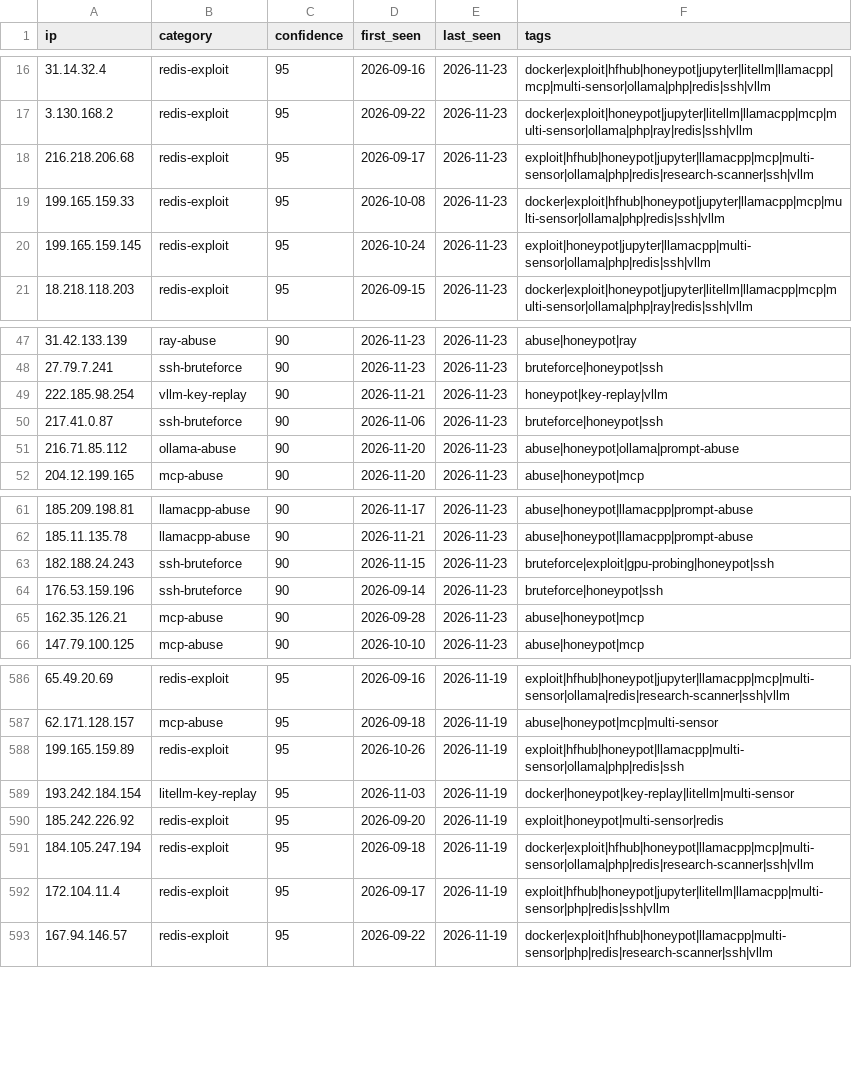
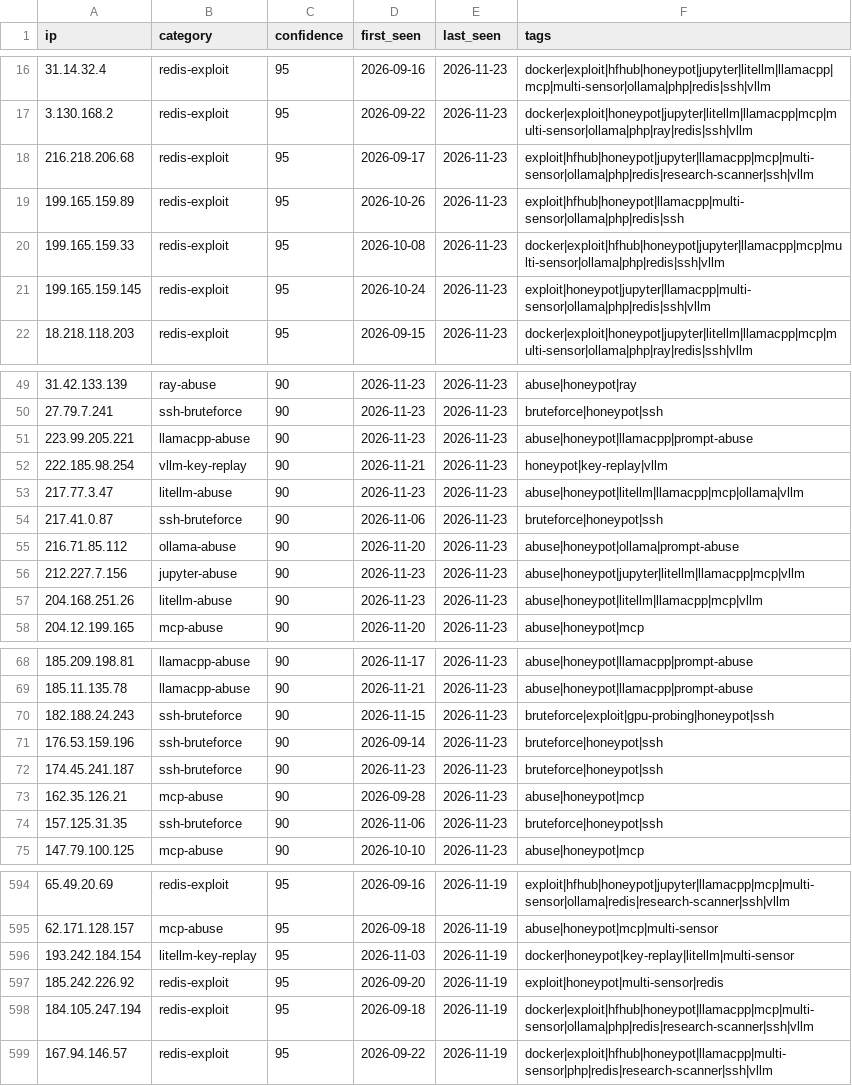
Before and after one commit to Zikmadol/trapline-ioc, a CSV file: feeds/all-observed.csv, drawn as a sheet; only a part is shown, gaps mark what is left out; the diff covers the shown part only.

```diff
--- a/feeds/all-observed.csv
+++ b/feeds/all-observed.csv
@@ -18,2 +18,3 @@ ip,category,confidence,first_seen,last_seen,tags
 216.218.206.68,redis-exploit,95,2026-09-17,2026-11-23,exploit|hfhub|honeypot|jupyter|llamacpp|mcp|multi-sensor|ollama|php|redis|research-scanner|ssh|vllm
+199.165.159.89,redis-exploit,95,2026-10-26,2026-11-23,exploit|hfhub|honeypot|llamacpp|multi-sensor|ollama|php|redis|ssh
 199.165.159.33,redis-exploit,95,2026-10-08,2026-11-23,docker|exploit|hfhub|honeypot|jupyter|llamacpp|mcp|multi-sensor|ollama|php|redis|ssh|vllm
@@ -48,5 +50,9 @@ ip,category,confidence,first_seen,last_seen,tags
 27.79.7.241,ssh-bruteforce,90,2026-11-23,2026-11-23,bruteforce|honeypot|ssh
+223.99.205.221,llamacpp-abuse,90,2026-11-23,2026-11-23,abuse|honeypot|llamacpp|prompt-abuse
 222.185.98.254,vllm-key-replay,90,2026-11-21,2026-11-23,honeypot|key-replay|vllm
+217.77.3.47,litellm-abuse,90,2026-11-23,2026-11-23,abuse|honeypot|litellm|llamacpp|mcp|ollama|vllm
 217.41.0.87,ssh-bruteforce,90,2026-11-06,2026-11-23,bruteforce|honeypot|ssh
 216.71.85.112,ollama-abuse,90,2026-11-20,2026-11-23,abuse|honeypot|ollama|prompt-abuse
+212.227.7.156,jupyter-abuse,90,2026-11-23,2026-11-23,abuse|honeypot|jupyter|litellm|llamacpp|mcp|vllm
+204.168.251.26,litellm-abuse,90,2026-11-23,2026-11-23,abuse|honeypot|litellm|llamacpp|mcp|vllm
 204.12.199.165,mcp-abuse,90,2026-11-20,2026-11-23,abuse|honeypot|mcp
@@ -64,3 +71,5 @@ ip,category,confidence,first_seen,last_seen,tags
 176.53.159.196,ssh-bruteforce,90,2026-09-14,2026-11-23,bruteforce|honeypot|ssh
+174.45.241.187,ssh-bruteforce,90,2026-11-23,2026-11-23,bruteforce|honeypot|ssh
 162.35.126.21,mcp-abuse,90,2026-09-28,2026-11-23,abuse|honeypot|mcp
+157.125.31.35,ssh-bruteforce,90,2026-11-06,2026-11-23,bruteforce|honeypot|ssh
 147.79.100.125,mcp-abuse,90,2026-10-10,2026-11-23,abuse|honeypot|mcp
@@ -587,3 +595,2 @@ ip,category,confidence,first_seen,last_seen,tags
 62.171.128.157,mcp-abuse,95,2026-09-18,2026-11-19,abuse|honeypot|mcp|multi-sensor
-199.165.159.89,redis-exploit,95,2026-10-26,2026-11-19,exploit|hfhub|honeypot|llamacpp|multi-sensor|ollama|php|redis|ssh
 193.242.184.154,litellm-key-replay,95,2026-11-03,2026-11-19,docker|honeypot|key-replay|litellm|multi-sensor
@@ -591,3 +598,2 @@ ip,category,confidence,first_seen,last_seen,tags
 184.105.247.194,redis-exploit,95,2026-09-18,2026-11-19,docker|exploit|hfhub|honeypot|llamacpp|mcp|multi-sensor|ollama|php|redis|research-scanner|ssh|vllm
-172.104.11.4,redis-exploit,95,2026-09-17,2026-11-19,exploit|hfhub|honeypot|jupyter|litellm|llamacpp|multi-sensor|php|redis|ssh|vllm
 167.94.146.57,redis-exploit,95,2026-09-22,2026-11-19,docker|exploit|hfhub|honeypot|llamacpp|multi-sensor|php|redis|research-scanner|ssh|vllm
```
Also changed, not shown: 3 added rows and 2 removed rows elsewhere in this file, daily/2026-11-23.csv, feeds/ai-infra.csv, 15 other files.
